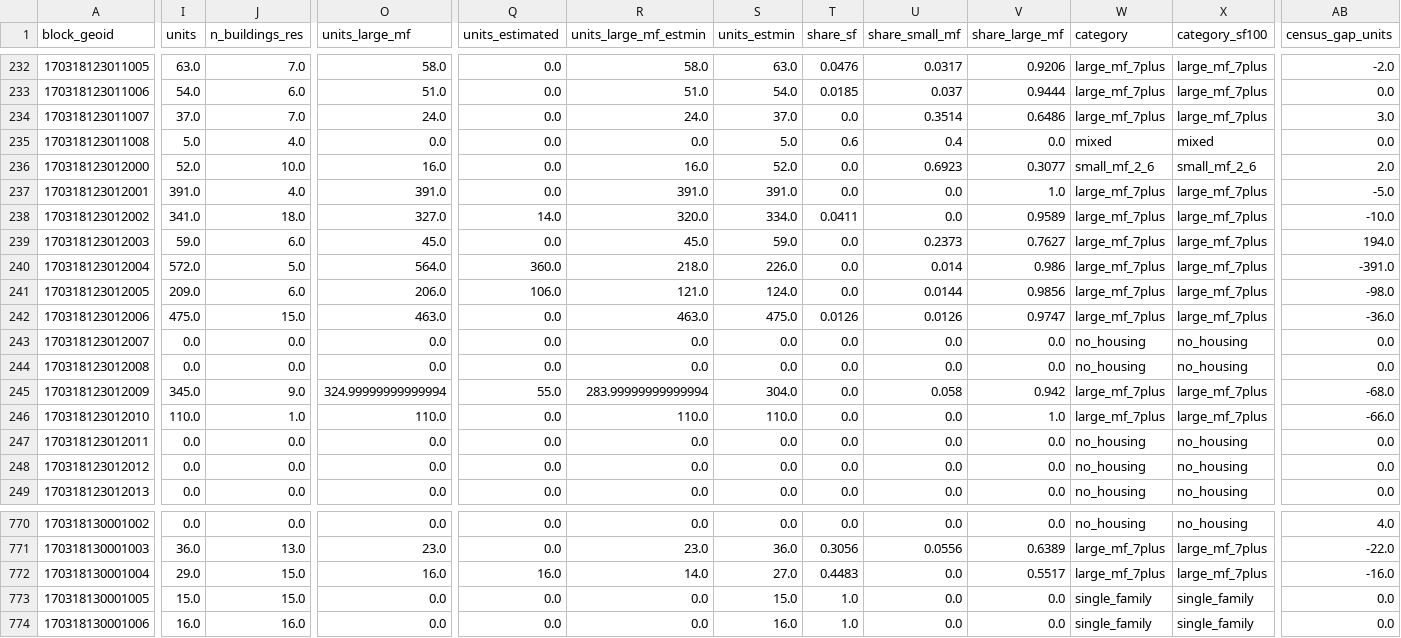
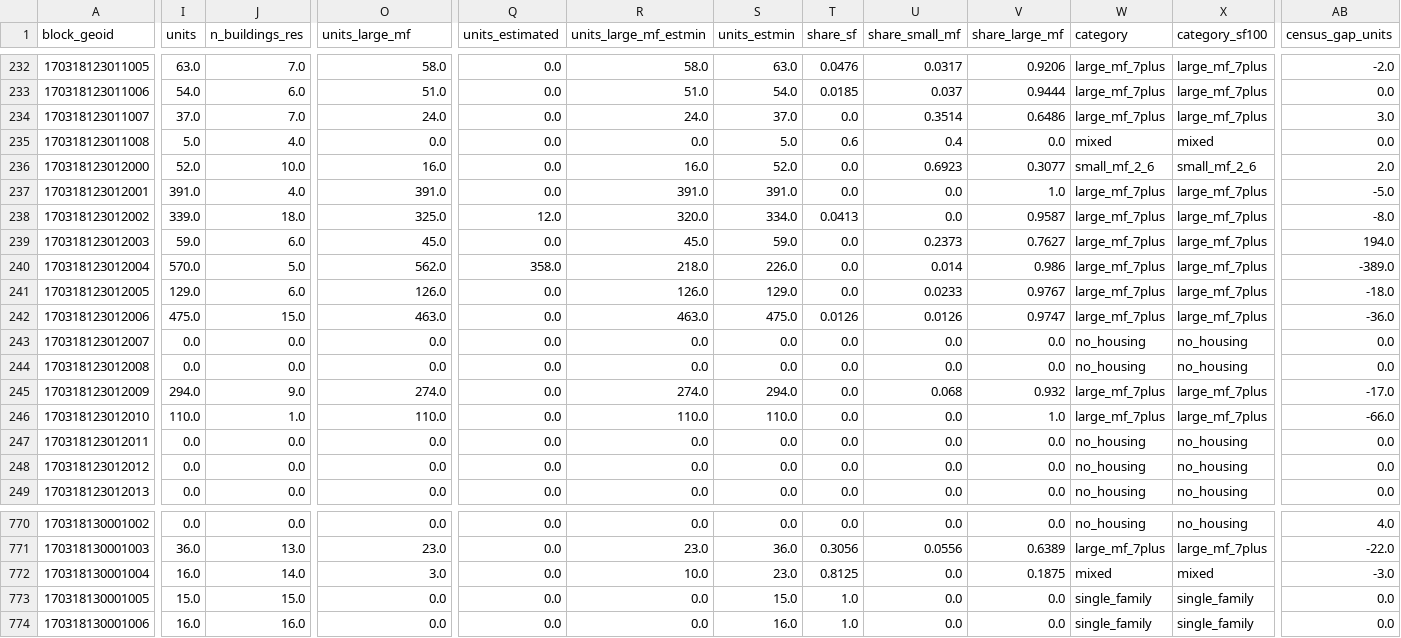
Before and after one commit to jvanderberg/op-block-typology, a CSV file: data/interim/s05_blocks.csv, drawn as a sheet; only a part is shown, gaps mark what is left out; the diff covers the shown part only; the diff names each change by its address in the sheet, - before the commit and + after, or states it on an @@ line.

Commit message:
Historic districts: multi-family construction before and after designation; commval unit counts for mixed-use rows; zoning and condo year-built sources

```diff
--- a/data/interim/s05_blocks.csv
+++ b/data/interim/s05_blocks.csv
-I238 (units): 341.0
+I238 (units): 339.0
-O238 (units_large_mf): 327.0
+O238 (units_large_mf): 325.0
-Q238 (units_estimated): 14.0
+Q238 (units_estimated): 12.0
-T238 (share_sf): 0.0411
+T238 (share_sf): 0.0413
-V238 (share_large_mf): 0.9589
+V238 (share_large_mf): 0.9587
-AB238 (census_gap_units): -10.0
+AB238 (census_gap_units): -8.0
-I240 (units): 572.0
+I240 (units): 570.0
-O240 (units_large_mf): 564.0
+O240 (units_large_mf): 562.0
-Q240 (units_estimated): 360.0
+Q240 (units_estimated): 358.0
-AB240 (census_gap_units): -391.0
+AB240 (census_gap_units): -389.0
-I241 (units): 209.0
+I241 (units): 129.0
-O241 (units_large_mf): 206.0
+O241 (units_large_mf): 126.0
-Q241 (units_estimated): 106.0
+Q241 (units_estimated): 0.0
-R241 (units_large_mf_estmin): 121.0
+R241 (units_large_mf_estmin): 126.0
-S241 (units_estmin): 124.0
+S241 (units_estmin): 129.0
-U241 (share_small_mf): 0.0144
+U241 (share_small_mf): 0.0233
-V241 (share_large_mf): 0.9856
+V241 (share_large_mf): 0.9767
-AB241 (census_gap_units): -98.0
+AB241 (census_gap_units): -18.0
-I245 (units): 345.0
+I245 (units): 294.0
-O245 (units_large_mf): 324.99999999999994
+O245 (units_large_mf): 274.0
-Q245 (units_estimated): 55.0
+Q245 (units_estimated): 0.0
-R245 (units_large_mf_estmin): 283.99999999999994
+R245 (units_large_mf_estmin): 274.0
-S245 (units_estmin): 304.0
+S245 (units_estmin): 294.0
-U245 (share_small_mf): 0.058
+U245 (share_small_mf): 0.068
-V245 (share_large_mf): 0.942
+V245 (share_large_mf): 0.932
-AB245 (census_gap_units): -68.0
+AB245 (census_gap_units): -17.0
-I772 (units): 29.0
+I772 (units): 16.0
-J772 (n_buildings_res): 15.0
+J772 (n_buildings_res): 14.0
-O772 (units_large_mf): 16.0
+O772 (units_large_mf): 3.0
-Q772 (units_estimated): 16.0
+Q772 (units_estimated): 0.0
-R772 (units_large_mf_estmin): 14.0
+R772 (units_large_mf_estmin): 10.0
-S772 (units_estmin): 27.0
+S772 (units_estmin): 23.0
-T772 (share_sf): 0.4483
+T772 (share_sf): 0.8125
-V772 (share_large_mf): 0.5517
+V772 (share_large_mf): 0.1875
-W772 (category): large_mf_7plus
+W772 (category): mixed
-X772 (category_sf100): large_mf_7plus
+X772 (category_sf100): mixed
-AB772 (census_gap_units): -16.0
+AB772 (census_gap_units): -3.0
```
Also changed, not shown: 139 edited cells elsewhere in this file, data/interim/s05_blockgroups.csv, outputs/tables/A2_race_by_block_type_2020_excl_gq.csv, 57 other files.
